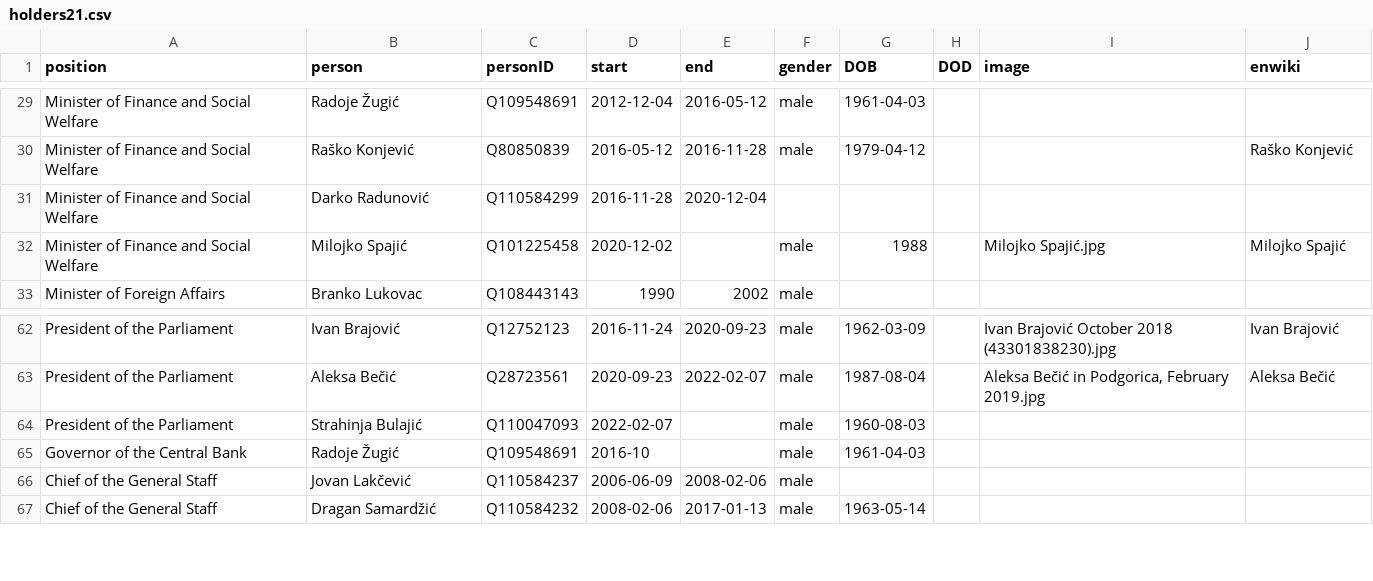
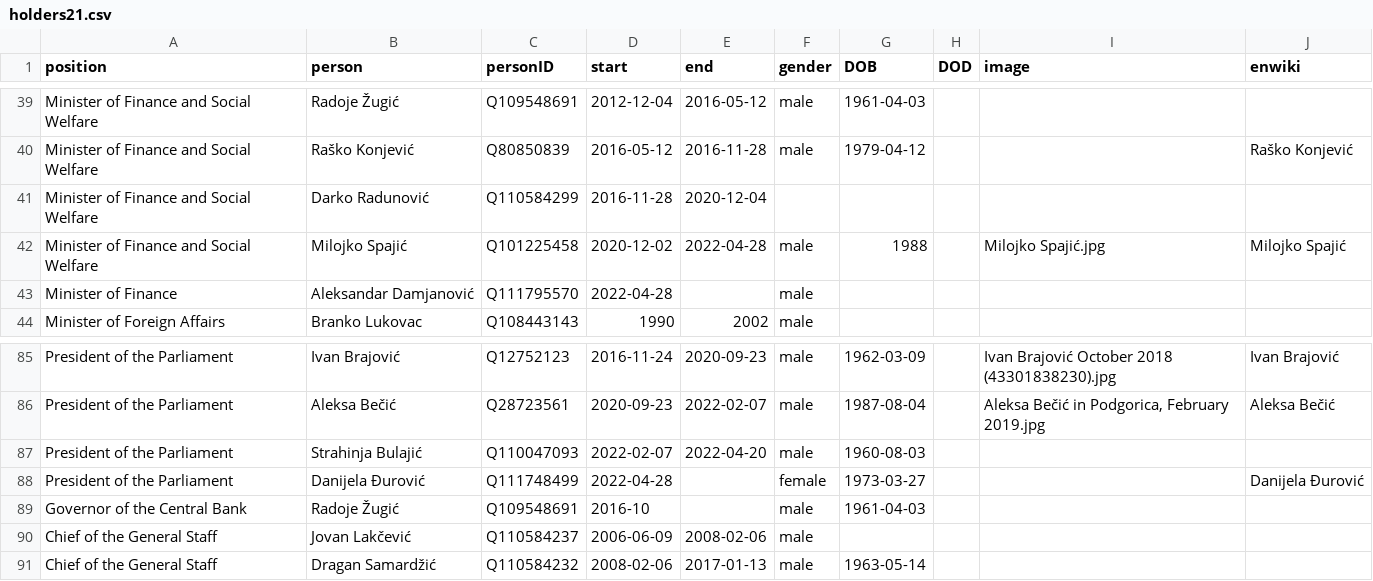
Before and after one commit to every-politician-scrapers/montenegro-cabinet, a CSV file: html/holders21.csv, drawn as a sheet; only a part is shown, gaps mark what is left out; the diff covers the shown part only.

```diff
--- a/html/holders21.csv
+++ b/html/holders21.csv
@@ -31,3 +41,4 @@ Minister of Finance and Social Welfare,Raško Konjević,Q80850839,2016-05-12,201
 Minister of Finance and Social Welfare,Darko Radunović,Q110584299,2016-11-28,2020-12-04,,,,,
-Minister of Finance and Social Welfare,Milojko Spajić,Q101225458,2020-12-02,,male,1988,,Milojko Spajić.jpg,Milojko Spajić
+Minister of Finance and Social Welfare,Milojko Spajić,Q101225458,2020-12-02,2022-04-28,male,1988,,Milojko Spajić.jpg,Milojko Spajić
+Minister of Finance,Aleksandar Damjanović,Q111795570,2022-04-28,,male,,,,
 Minister of Foreign Affairs,Branko Lukovac,Q108443143,1990,2002,male,,,,
@@ -63,3 +86,4 @@ President of the Parliament,Ivan Brajović,Q12752123,2016-11-24,2020-09-23,male,
 President of the Parliament,Aleksa Bečić,Q28723561,2020-09-23,2022-02-07,male,1987-08-04,,"Aleksa Bečić in Podgorica, February 2019.jpg",Aleksa Bečić
-President of the Parliament,Strahinja Bulajić,Q110047093,2022-02-07,,male,1960-08-03,,,
+President of the Parliament,Strahinja Bulajić,Q110047093,2022-02-07,2022-04-20,male,1960-08-03,,,
+President of the Parliament,Danijela Đurović,Q111748499,2022-04-28,,female,1973-03-27,,,Danijela Đurović
 Governor of the Central Bank,Radoje Žugić,Q109548691,2016-10,,male,1961-04-03,,,
```
Also changed, not shown: 22 added rows and 13 edited cells elsewhere in this file, html/current.csv, html/legislators.csv, 2 other files.
